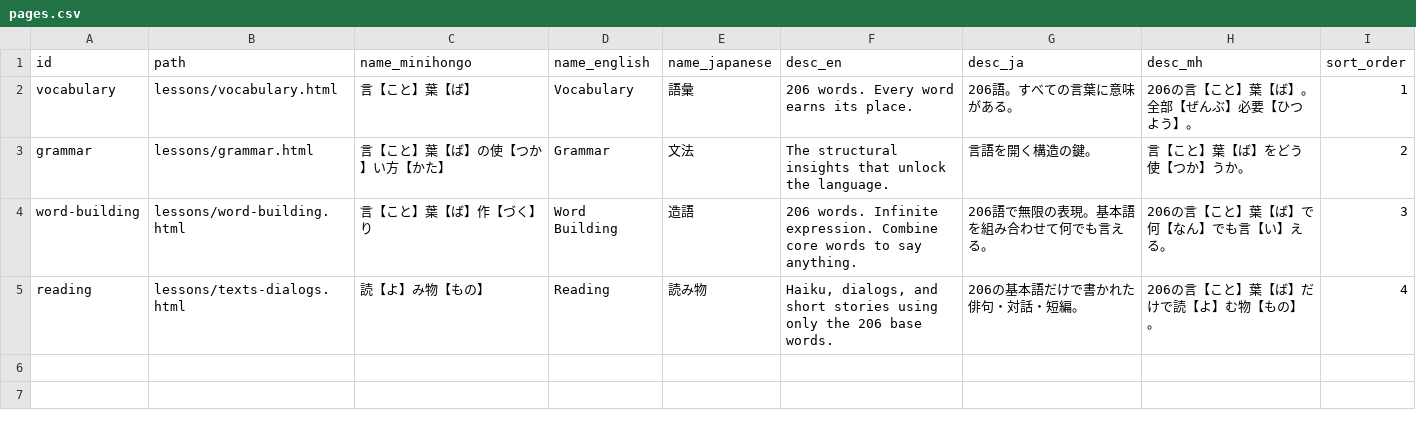
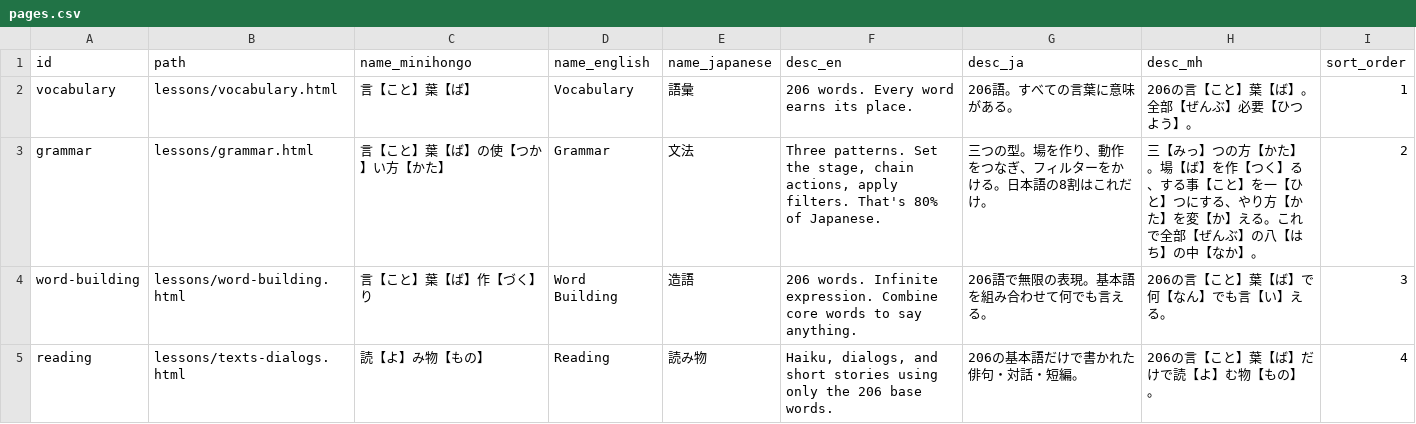
Before and after one commit to KakkoiDev/minihongo, a CSV file: data/pages.csv, drawn as a sheet.

```diff
--- a/data/pages.csv
+++ b/data/pages.csv
@@ -2,3 +2,3 @@ id,path,name_minihongo,name_english,name_japanese,desc_en,desc_ja,desc_mh,sort_o
 vocabulary,lessons/vocabulary.html,言【こと】葉【ば】,Vocabulary,語彙,206 words. Every word earns its place.,206語。すべての言葉に意味がある。,206の言【こと】葉【ば】。全部【ぜんぶ】必要【ひつよう】。,1
-grammar,lessons/grammar.html,言【こと】葉【ば】の使【つか】い方【かた】,Grammar,文法,The structural insights that unlock the language.,言語を開く構造の鍵。,言【こと】葉【ば】をどう使【つか】うか。,2
+grammar,lessons/grammar.html,言【こと】葉【ば】の使【つか】い方【かた】,Grammar,文法,"Three patterns. Set the stage, chain actions, apply filters. That's 80% of Japanese.",三つの型。場を作り、動作をつなぎ、フィルターをかける。日本語の8割はこれだけ。,三【みっ】つの方【かた】。場【ば】を作【つく】る、する事【こと】を一【ひと】つにする、やり方【かた】を変【か】える。これで全部【ぜんぶ】の八【はち】の中【なか】。,2
 word-building,lessons/word-building.html,言【こと】葉【ば】作【づく】り,Word Building,造語,206 words. Infinite expression. Combine core words to say anything.,206語で無限の表現。基本語を組み合わせて何でも言える。,206の言【こと】葉【ば】で何【なん】でも言【い】える。,3
```
Also changed, not shown: data/categories.csv, data/grammar.csv, 5 other files.
